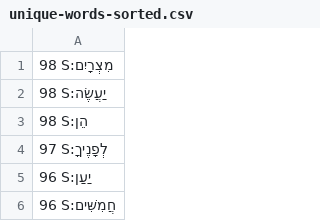
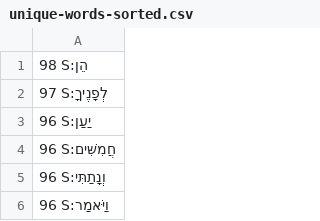
Before and after one commit to dowens76/OSHB-words, a CSV file: unique-words-sorted.csv, drawn as a sheet; only a part is shown; the shorter side is filled out with more unchanged rows; the diff names each change by its address in the sheet, - before the commit and + after, or states it on an @@ line.

Commit message:
S:יַעֲשֶׂה

```diff
--- a/unique-words-sorted.csv
+++ b/unique-words-sorted.csv
-row 1: 98 S:מִצְרָיִם
-row 2: 98 S:יַעֲשֶׂה
```
